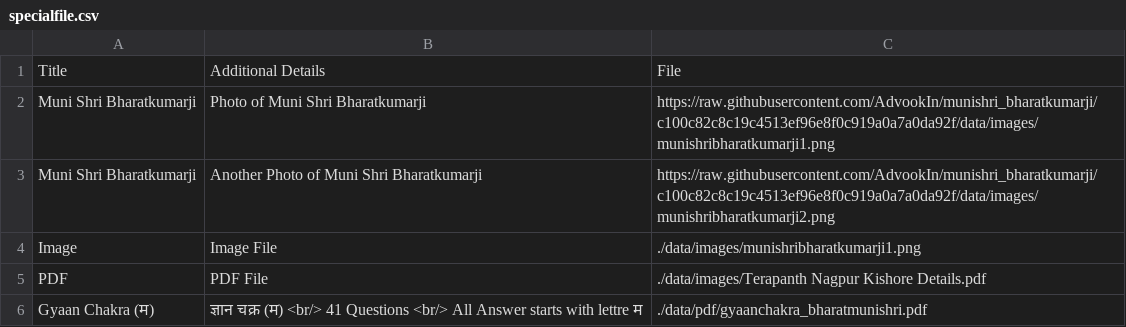
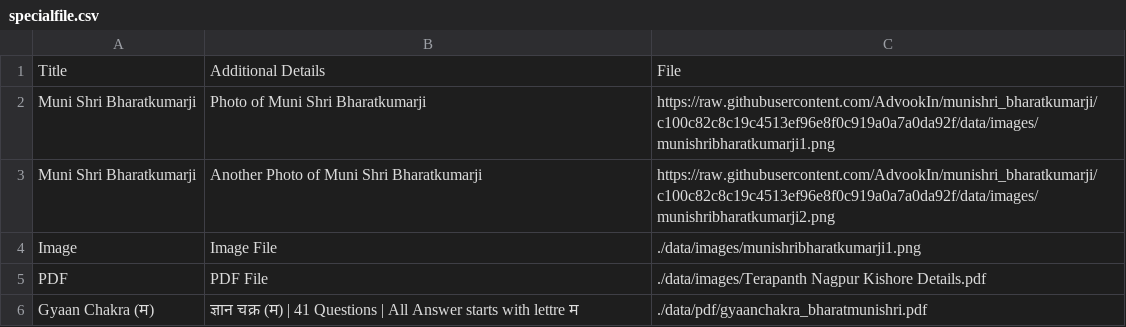
Before and after one commit to AdvookIn/munishri_bharatkumarji, a CSV file: data/specialfile.csv, drawn as a sheet.

Commit message:
Update specialfile.csv

```diff
--- a/data/specialfile.csv
+++ b/data/specialfile.csv
@@ -5,2 +5,2 @@ Image,Image File,./data/images/munishribharatkumarji1.png
 PDF,PDF File,./data/images/Terapanth Nagpur Kishore Details.pdf
-Gyaan Chakra (म),ज्ञान चक्र (म) <br/> 41 Questions <br/> All Answer starts with lettre म,./data/pdf/gyaanchakra_bharatmunishri.pdf
+Gyaan Chakra (म),ज्ञान चक्र (म) | 41 Questions | All Answer starts with lettre म,./data/pdf/gyaanchakra_bharatmunishri.pdf
```
